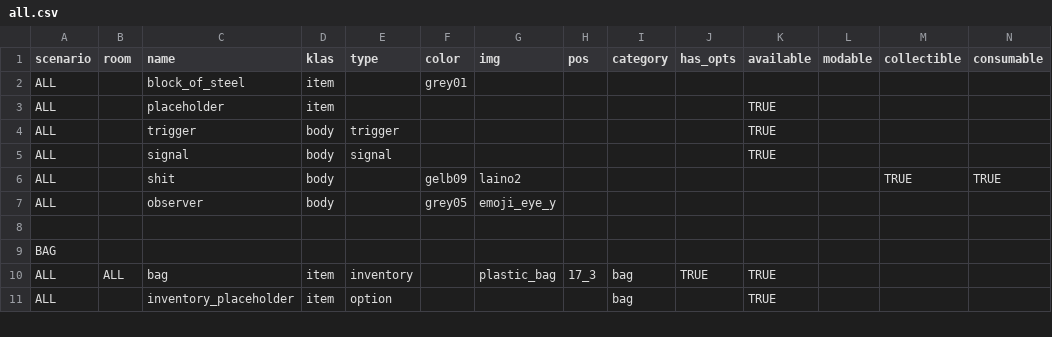
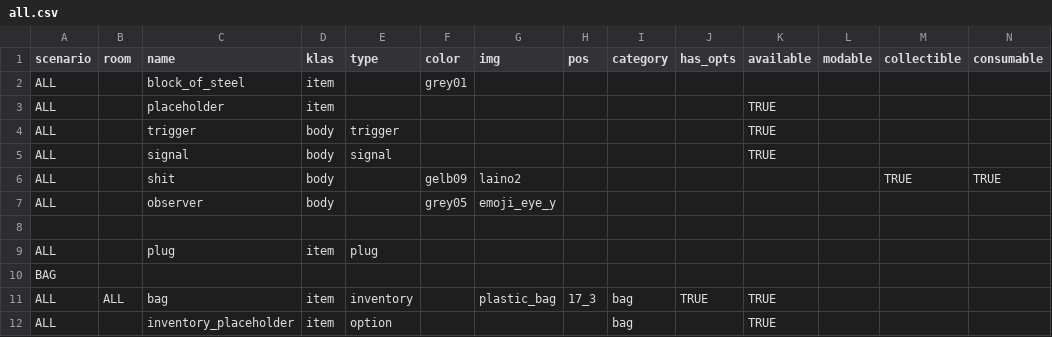
Before and after one commit to dimch0/circles, a CSV file: data/all.csv, drawn as a sheet; only a part is shown; rows hold the shown columns only; the diff names each change by its address in the sheet, - before the commit and + after, or states it on an @@ line.

```diff
--- a/data/all.csv
+++ b/data/all.csv
+row 9: ALL |  | plug | item | plug
```
Also changed, not shown: data/scenario_1.csv, 23 other files.
